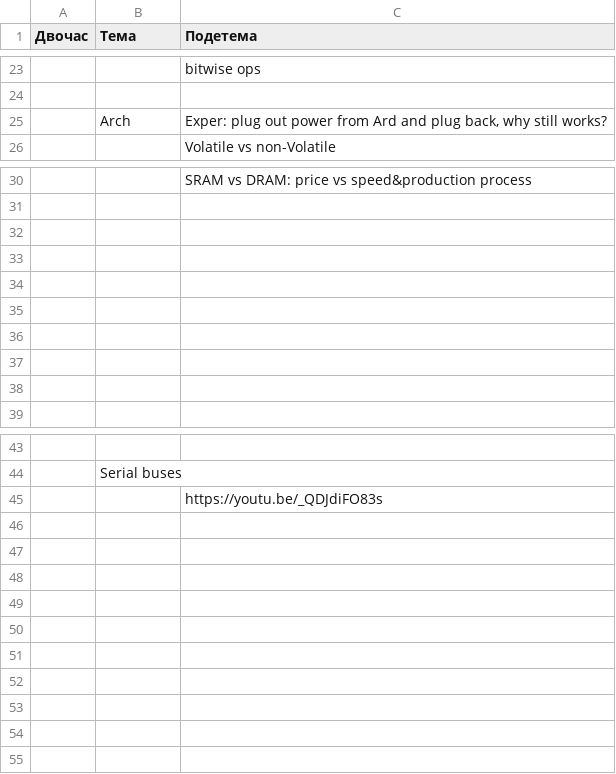
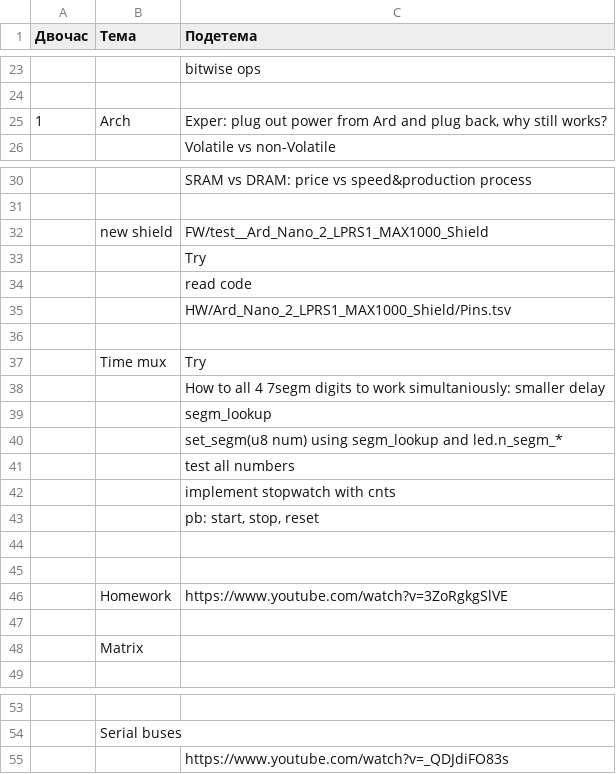
Before and after one commit to MilosSubotic/LPRS2_Labs, a TSV file: Docs/Labs.tsv, drawn as a sheet; only a part is shown, gaps mark what is left out.

```diff
--- a/Docs/Labs.tsv
+++ b/Docs/Labs.tsv
@@ -24,3 +24,3 @@
 		
-	Arch	Exper: plug out power from Ard and plug back, why still works?
+1	Arch	Exper: plug out power from Ard and plug back, why still works?
 		Volatile vs non-Volatile
@@ -31,9 +31,19 @@
 		
+	new shield	FW/test__Ard_Nano_2_LPRS1_MAX1000_Shield
+		Try
+		read code
+		HW/Ard_Nano_2_LPRS1_MAX1000_Shield/Pins.tsv
+		
+	Time mux	Try
+		How to all 4 7segm digits to work simultaniously: smaller delay
+		segm_lookup
+		set_segm(u8 num) using segm_lookup and led.n_segm_*
+		test all numbers
+		implement stopwatch with cnts
+		pb: start, stop, reset
 		
 		
+	Homework	https://www.youtube.com/watch?v=3ZoRgkgSlVE
 		
-		
-		
-		
-		
+	Matrix	
 		
@@ -44,2 +54,2 @@
 	Serial buses	
-		https://youtu.be/_QDJdiFO83s
+		https://www.youtube.com/watch?v=_QDJdiFO83s
```
Also changed, not shown: 4 other files.
